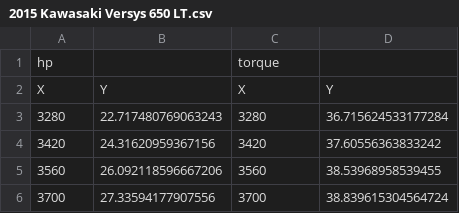
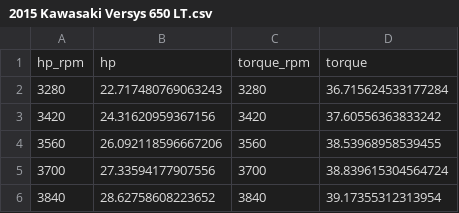
Before and after one commit to vzaliva/dynoplot, a CSV file: data/2015 Kawasaki Versys 650 LT.csv, drawn as a sheet; only a part is shown; the shorter side is filled out with more unchanged rows.

```diff
--- a/data/2015 Kawasaki Versys 650 LT.csv
+++ b/data/2015 Kawasaki Versys 650 LT.csv
@@ -1,3 +1,2 @@
-hp,,torque,
-X,Y,X,Y
+hp_rpm,hp,torque_rpm,torque,
 3280,22.717480769063243,3280,36.715624533177284
```
Also changed, not shown: data/2016 Triumph Thruxton R.csv, data/2018 Kawasaki Z650.csv, 3 other files.
